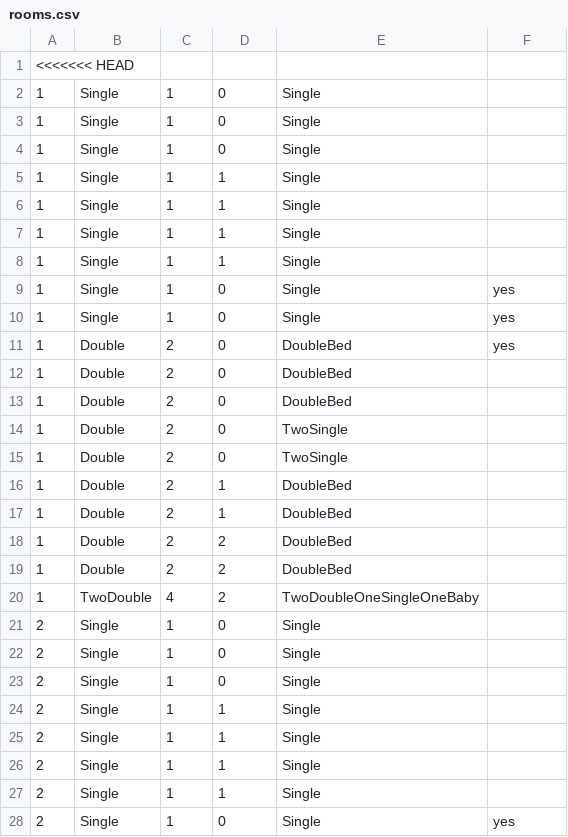
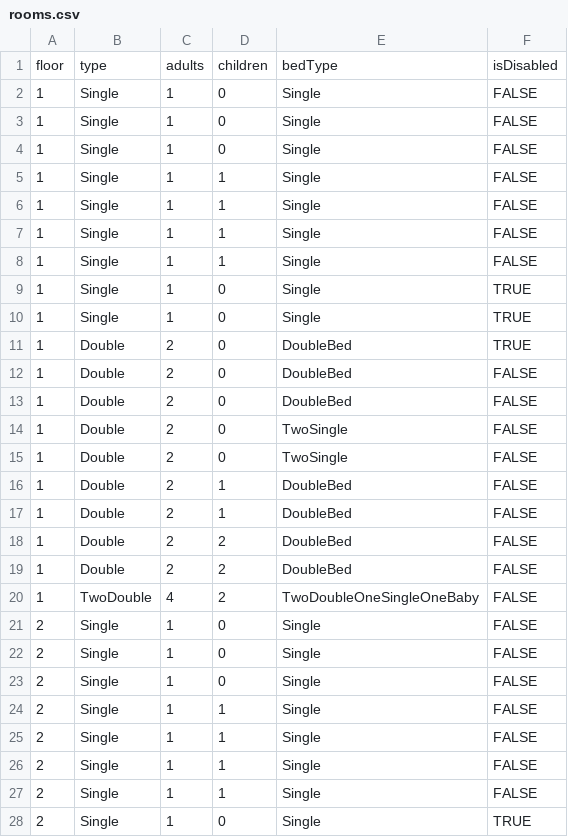
Before and after one commit to cees91/hotel, a CSV file: rooms.csv, drawn as a sheet; only a part is shown; the diff covers the shown part only.

```diff
--- a/rooms.csv
+++ b/rooms.csv
@@ -1,28 +1,28 @@
-<<<<<<< HEAD
-1;Single;1;0;Single ;
-1;Single;1;0;Single ;
-1;Single;1;0;Single ;
-1;Single;1;1;Single ;
-1;Single;1;1;Single ;
-1;Single;1;1;Single ;
-1;Single;1;1;Single ;
-1;Single ;1;0;Single ;yes
-1;Single ;1;0;Single ;yes
-1;Double ;2;0;DoubleBed;yes
-1;Double ;2;0;DoubleBed ;
-1;Double ;2;0;DoubleBed ;
-1;Double ;2;0;TwoSingle;
-1;Double ;2;0;TwoSingle;
-1;Double ;2;1;DoubleBed ;
-1;Double ;2;1;DoubleBed ;
-1;Double ;2;2;DoubleBed ;
-1;Double ;2;2;DoubleBed ;
-1;TwoDouble;4;2;TwoDoubleOneSingleOneBaby;
-2;Single;1;0;Single ;
-2;Single;1;0;Single ;
-2;Single;1;0;Single ;
-2;Single;1;1;Single ;
-2;Single;1;1;Single ;
-2;Single;1;1;Single ;
-2;Single;1;1;Single ;
-2;Single ;1;0;Single ;yes
+floor;type;adults;children;bedType;isDisabled
+1;Single;1;0;Single ;FALSE
+1;Single;1;0;Single ;FALSE
+1;Single;1;0;Single ;FALSE
+1;Single;1;1;Single ;FALSE
+1;Single;1;1;Single ;FALSE
+1;Single;1;1;Single ;FALSE
+1;Single;1;1;Single ;FALSE
+1;Single ;1;0;Single ;TRUE
+1;Single ;1;0;Single ;TRUE
+1;Double ;2;0;DoubleBed;TRUE
+1;Double ;2;0;DoubleBed ;FALSE
+1;Double ;2;0;DoubleBed ;FALSE
+1;Double ;2;0;TwoSingle;FALSE
+1;Double ;2;0;TwoSingle;FALSE
+1;Double ;2;1;DoubleBed ;FALSE
+1;Double ;2;1;DoubleBed ;FALSE
+1;Double ;2;2;DoubleBed ;FALSE
+1;Double ;2;2;DoubleBed ;FALSE
+1;TwoDouble;4;2;TwoDoubleOneSingleOneBaby;FALSE
+2;Single;1;0;Single ;FALSE
+2;Single;1;0;Single ;FALSE
+2;Single;1;0;Single ;FALSE
+2;Single;1;1;Single ;FALSE
+2;Single;1;1;Single ;FALSE
+2;Single;1;1;Single ;FALSE
+2;Single;1;1;Single ;FALSE
+2;Single ;1;0;Single ;TRUE
```
Also changed, not shown: 49 edited cells elsewhere in this file, 8 other files.
